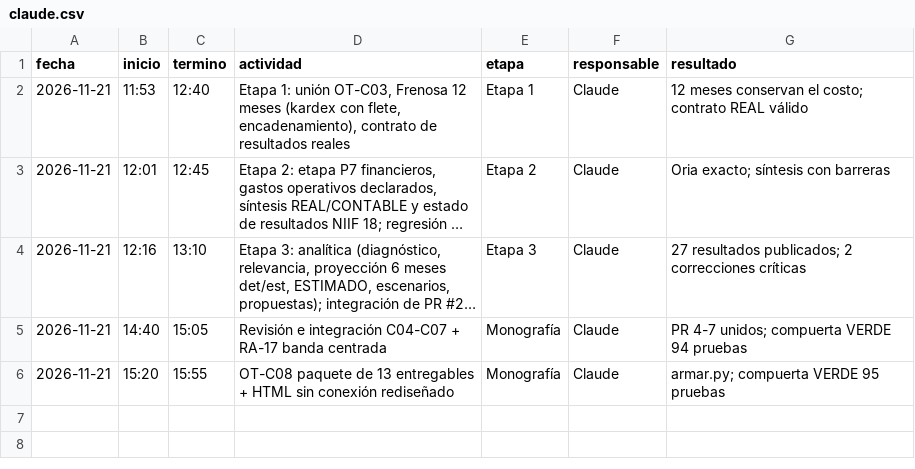
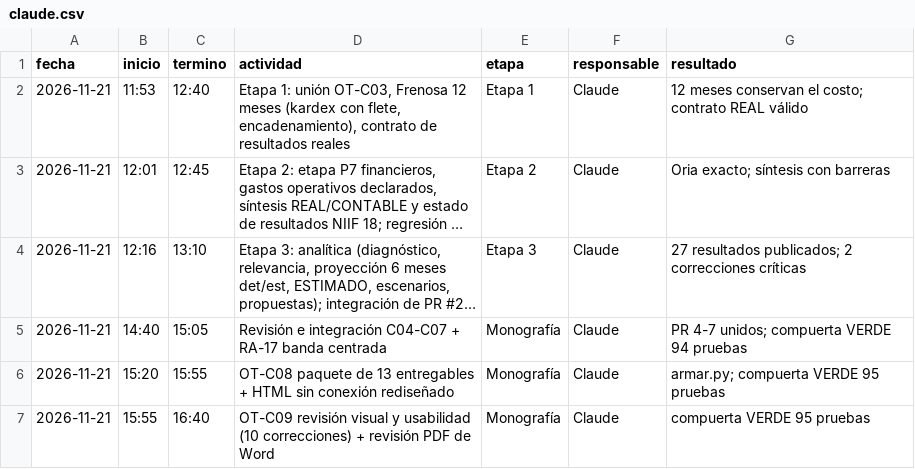
Before and after one commit to patrickpaucara-eng/sistema-costos-consolidado, a CSV file: docs/entrega/tiempos/claude.csv, drawn as a sheet; long unchanged cells end in …; the diff names each change by its address in the sheet, - before the commit and + after, or states it on an @@ line.

```diff
--- a/docs/entrega/tiempos/claude.csv
+++ b/docs/entrega/tiempos/claude.csv
+row 7: 2026-11-21 | 15:55 | 16:40 | OT-C09 revisión visual y usabilidad (10 correcciones) + revisión PDF de Word | Monografía | Claude | compuerta VERDE 95 pruebas
```
Also changed, not shown: 47 other files.
